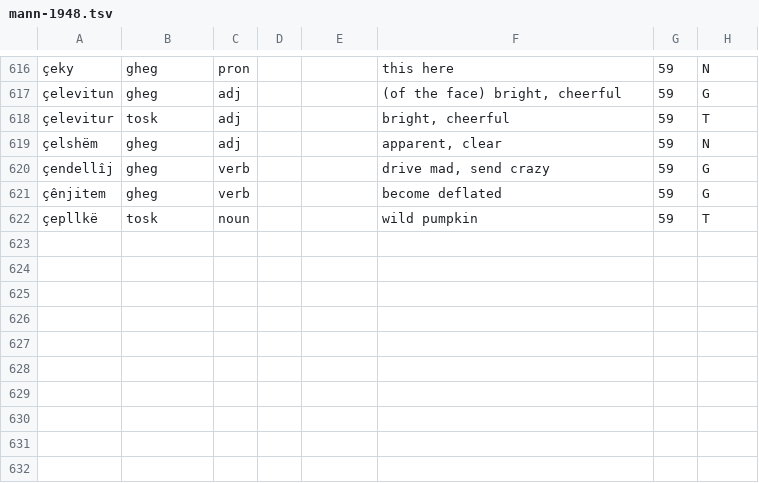
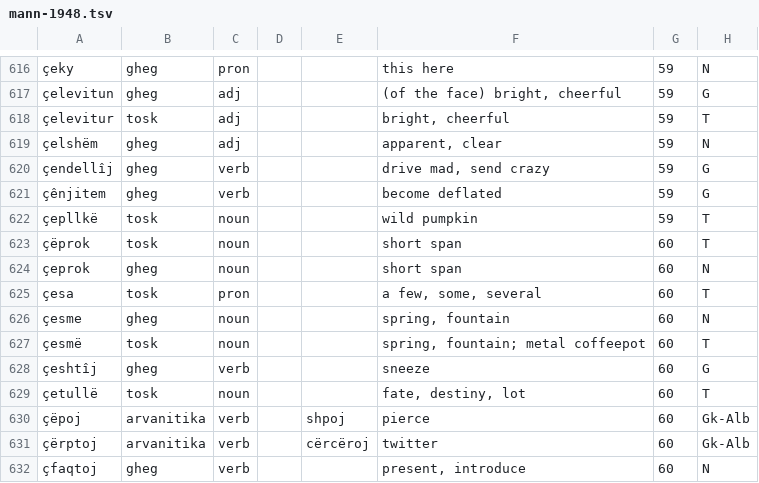
Before and after one commit to EndritRushiti/FjaloriShqip, a TSV file: dialekte/mann-1948.tsv, drawn as a sheet; only a part is shown, gaps mark what is left out; the diff names each change by its address in the sheet, - before the commit and + after, or states it on an @@ line.

```diff
--- a/dialekte/mann-1948.tsv
+++ b/dialekte/mann-1948.tsv
+row 623: çëprok | tosk | noun |  |  | short span | 60 | T
+row 624: çeprok | gheg | noun |  |  | short span | 60 | N
+row 625: çesa | tosk | pron |  |  | a few, some, several | 60 | T
+row 626: çesme | gheg | noun |  |  | spring, fountain | 60 | N
+row 627: çesmë | tosk | noun |  |  | spring, fountain; metal coffeepot | 60 | T
+row 628: çeshtîj | gheg | verb |  |  | sneeze | 60 | G
+row 629: çetullë | tosk | noun |  |  | fate, destiny, lot | 60 | T
+row 630: çëpoj | arvanitika | verb |  | shpoj | pierce | 60 | Gk-Alb
+row 631: çërptoj | arvanitika | verb |  | cërcëroj | twitter | 60 | Gk-Alb
+row 632: çfaqtoj | gheg | verb |  |  | present, introduce | 60 | N
```
Also changed, not shown: 3 other files.
